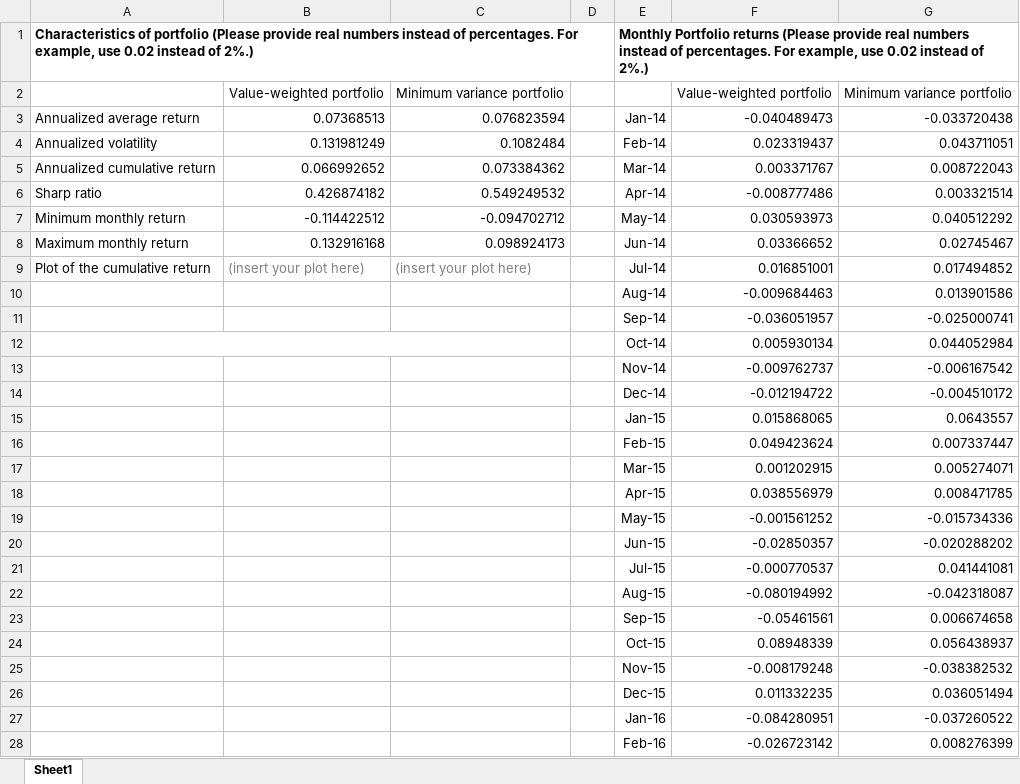
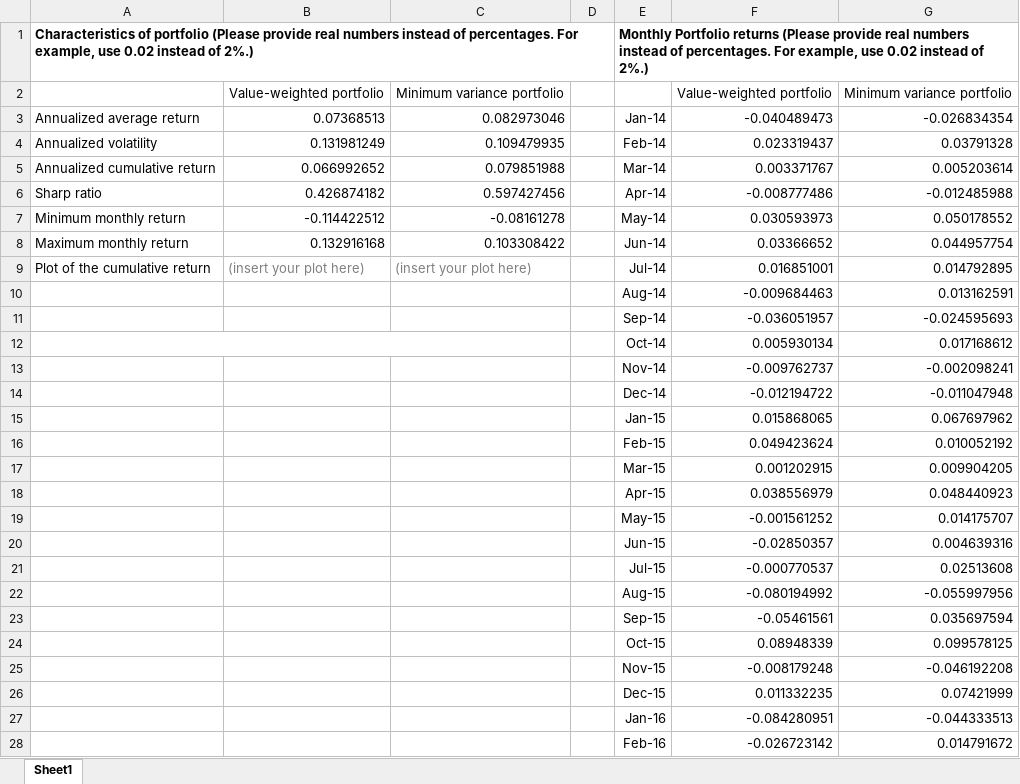
Before and after one commit to Arttat69/SAAM-Project, an Excel workbook: resultsPart1/Template_for_Part_I_SAAM_FILLED.xlsx, sheet Sheet1, drawn as a sheet; only a part is shown; values as stored, in another font and other column widths than the file's, no borders; charts and pictures not drawn; the diff covers the shown part only; the diff names each change by its address in the sheet, - before the commit and + after, or states it on an @@ line.

```diff
--- a/resultsPart1/Template_for_Part_I_SAAM_FILLED.xlsx (sheet Sheet1)
+++ b/resultsPart1/Template_for_Part_I_SAAM_FILLED.xlsx (sheet Sheet1)
-C3: 0.076823594
+C3: 0.082973046
-G3: -0.033720438
+G3: -0.026834354
-C4: 0.1082484
+C4: 0.109479935
-G4: 0.043711051
+G4: 0.03791328
-C5: 0.073384362
+C5: 0.079851988
-G5: 0.008722043
+G5: 0.005203614
-C6: 0.549249532
+C6: 0.597427456
-G6: 0.003321514
+G6: -0.012485988
-C7: -0.094702712
+C7: -0.08161278
-G7: 0.040512292
+G7: 0.050178552
-C8: 0.098924173
+C8: 0.103308422
-G8: 0.02745467
+G8: 0.044957754
-G9: 0.017494852
+G9: 0.014792895
-G10: 0.013901586
+G10: 0.013162591
-G11: -0.025000741
+G11: -0.024595693
-G12: 0.044052984
+G12: 0.017168612
-G13: -0.006167542
+G13: -0.002098241
-G14: -0.004510172
+G14: -0.011047948
-G15: 0.0643557
+G15: 0.067697962
-G16: 0.007337447
+G16: 0.010052192
-G17: 0.005274071
+G17: 0.009904205
-G18: 0.008471785
+G18: 0.048440923
-G19: -0.015734336
+G19: 0.014175707
-G20: -0.020288202
+G20: 0.004639316
-G21: 0.041441081
+G21: 0.02513608
-G22: -0.042318087
+G22: -0.055997956
-G23: 0.006674658
+G23: 0.035697594
-G24: 0.056438937
+G24: 0.099578125
-G25: -0.038382532
+G25: -0.046192208
-G26: 0.036051494
+G26: 0.07421999
-G27: -0.037260522
+G27: -0.044333513
-G28: 0.008276399
+G28: 0.014791672
```
Also changed, not shown: 118 edited cells elsewhere in this sheet, charts or pictures, 47 other files.
